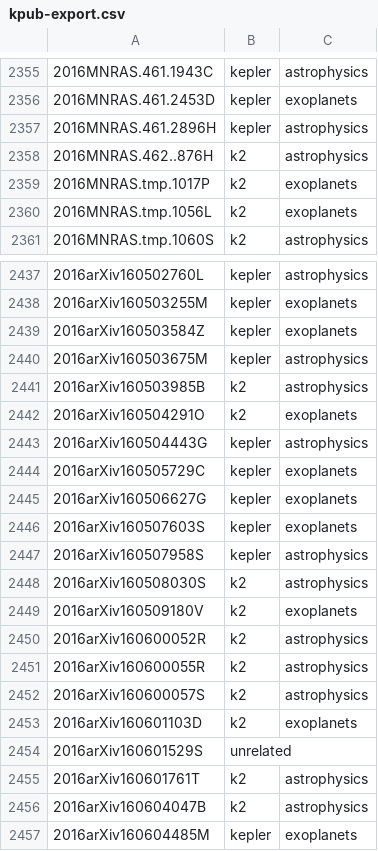
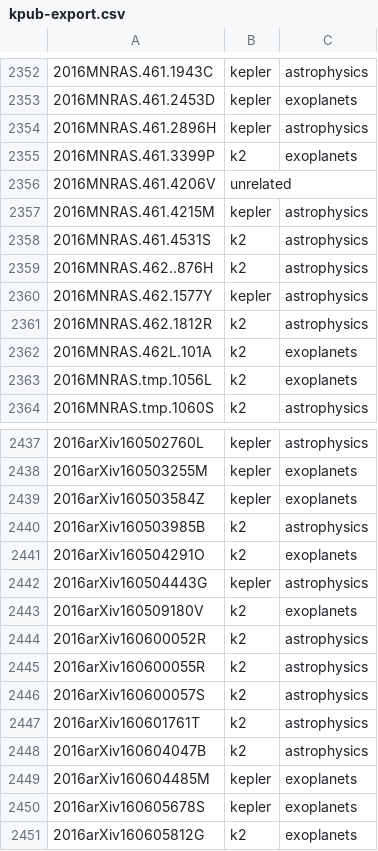
Before and after one commit to KeplerGO/kpub, a CSV file: data/kpub-export.csv, drawn as a sheet; only a part is shown, gaps mark what is left out; the shorter side is filled out with more unchanged rows; the diff covers the shown part only.

```diff
--- a/data/kpub-export.csv
+++ b/data/kpub-export.csv
@@ -2357,4 +2354,10 @@
 2016MNRAS.461.2896H,kepler,astrophysics
+2016MNRAS.461.3399P,k2,exoplanets
+2016MNRAS.461.4206V,unrelated,
+2016MNRAS.461.4215M,kepler,astrophysics
+2016MNRAS.461.4531S,k2,astrophysics
 2016MNRAS.462..876H,k2,astrophysics
-2016MNRAS.tmp.1017P,k2,exoplanets
+2016MNRAS.462.1577Y,kepler,astrophysics
+2016MNRAS.462.1812R,k2,astrophysics
+2016MNRAS.462L.101A,k2,exoplanets
 2016MNRAS.tmp.1056L,k2,exoplanets
@@ -2439,3 +2439,2 @@
 2016arXiv160503584Z,kepler,exoplanets
-2016arXiv160503675M,kepler,astrophysics
 2016arXiv160503985B,k2,astrophysics
@@ -2443,7 +2442,2 @@
 2016arXiv160504443G,kepler,astrophysics
-2016arXiv160505729C,kepler,exoplanets
-2016arXiv160506627G,kepler,exoplanets
-2016arXiv160507603S,kepler,exoplanets
-2016arXiv160507958S,kepler,astrophysics
-2016arXiv160508030S,k2,astrophysics
 2016arXiv160509180V,k2,exoplanets
@@ -2452,4 +2446,2 @@
 2016arXiv160600057S,k2,astrophysics
-2016arXiv160601103D,k2,exoplanets
-2016arXiv160601529S,unrelated,
 2016arXiv160601761T,k2,astrophysics
```
Also changed, not shown: 6 added rows and 25 removed rows elsewhere in this file, 1 other file.
